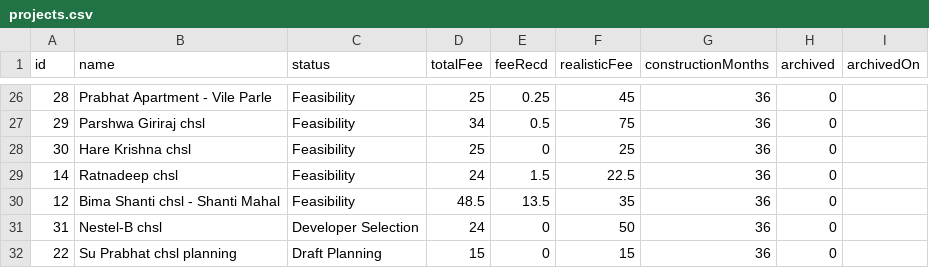
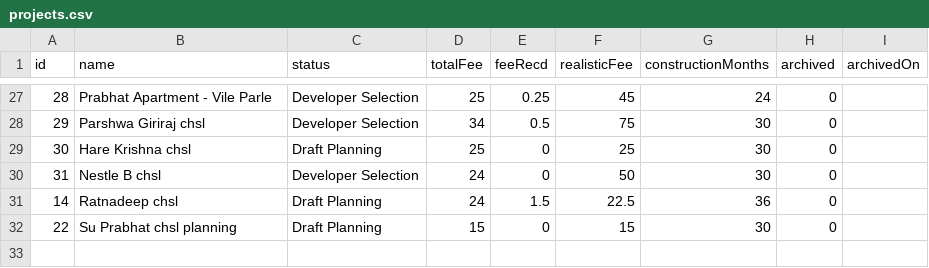
Before and after one commit to architectbharat-png/ABS-Project-Dashboard, a CSV file: projects.csv, drawn as a sheet; only a part is shown, gaps mark what is left out; the diff covers the shown part only.

```diff
--- a/projects.csv
+++ b/projects.csv
@@ -26,7 +27,6 @@ id,name,status,totalFee,feeRecd,realisticFee,constructionMonths,archived,archive
-28,"Prabhat Apartment - Vile Parle","Feasibility",25,0.25,45,36,0,
-29,"Parshwa Giriraj chsl","Feasibility",34,0.5,75,36,0,
-30,"Hare Krishna chsl","Feasibility",25,0,25,36,0,
-14,"Ratnadeep chsl","Feasibility",24,1.5,22.5,36,0,
-12,"Bima Shanti chsl - Shanti Mahal","Feasibility",48.5,13.5,35,36,0,
-31,"Nestel-B chsl","Developer Selection",24,0,50,36,0,
-22,"Su Prabhat chsl planning","Draft Planning",15,0,15,36,0,
+28,"Prabhat Apartment - Vile Parle","Developer Selection",25,0.25,45,24,0,
+29,"Parshwa Giriraj chsl","Developer Selection",34,0.5,75,30,0,
+30,"Hare Krishna chsl","Draft Planning",25,0,25,30,0,
+31,"Nestle B chsl","Developer Selection",24,0,50,30,0,
+14,"Ratnadeep chsl","Draft Planning",24,1.5,22.5,36,0,
+22,"Su Prabhat chsl planning","Draft Planning",15,0,15,30,0,
```
Also changed, not shown: 1 added row and 31 edited cells elsewhere in this file.
